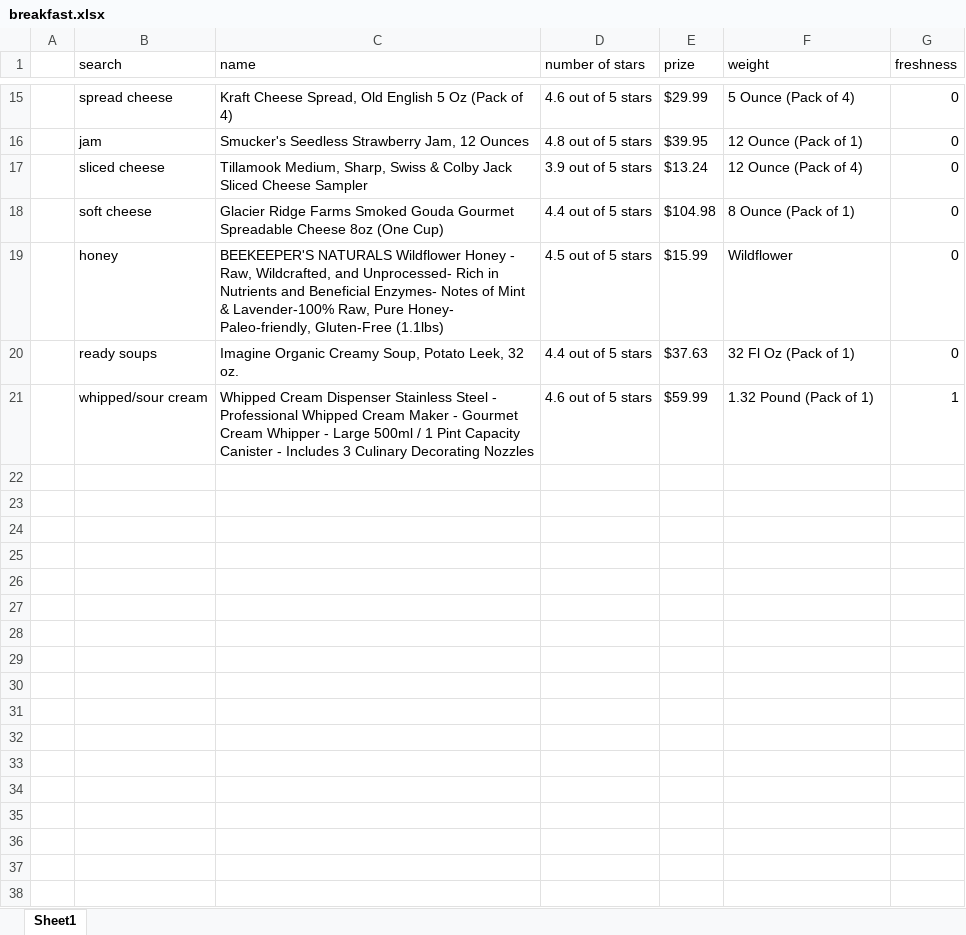
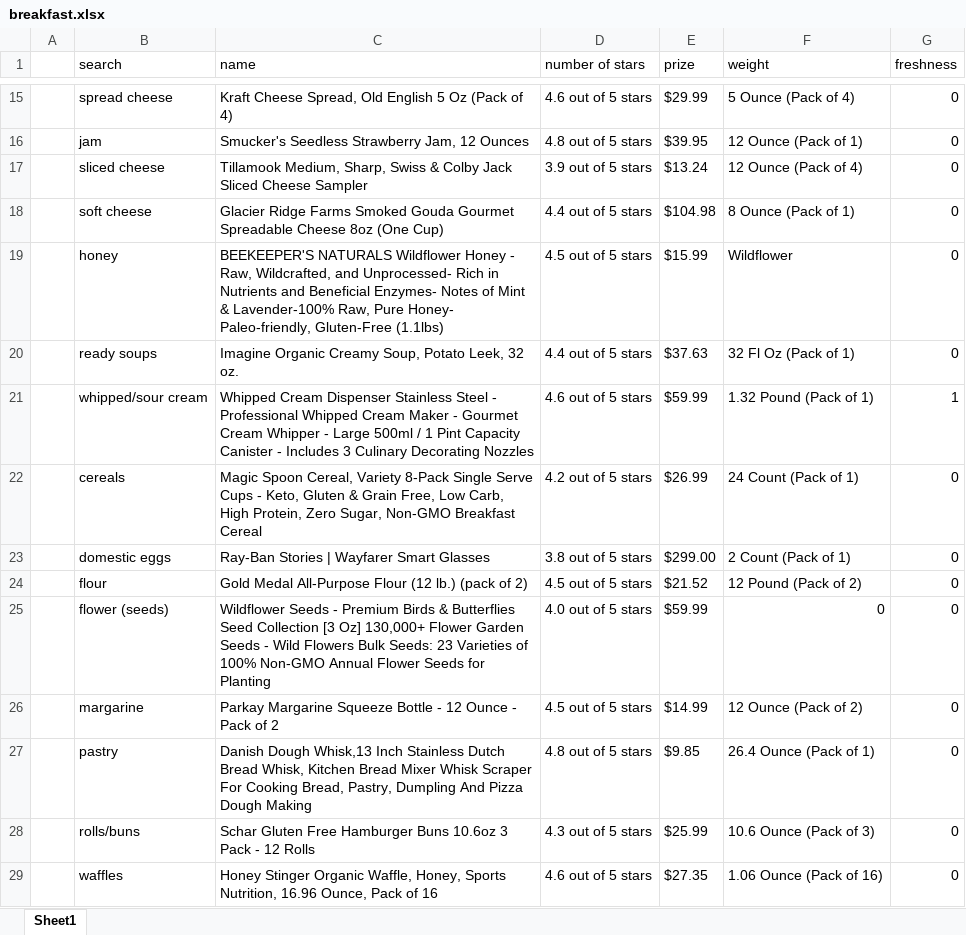
Before and after one commit to BI-RecSys-2021-2/BI-database, an Excel workbook: breakfast.xlsx, sheet Sheet1, drawn as a sheet; only a part is shown, gaps mark what is left out; values as stored, in another font and other column widths than the file's, no borders; the diff names each change by its address in the sheet, - before the commit and + after, or states it on an @@ line.

```diff
--- a/breakfast.xlsx (sheet Sheet1)
+++ b/breakfast.xlsx (sheet Sheet1)
+row 22:  | cereals | Magic Spoon Cereal, Variety 8-Pack Single Serve Cups - Keto, Gluten & Grain Free, Low Carb, High Protein, Zero Sugar, Non-GMO Breakfast Cereal | 4.2 out of 5 stars | $26.99 | 24 Count (Pack of 1) | 0
+row 23:  | domestic eggs | Ray-Ban Stories | Wayfarer Smart Glasses | 3.8 out of 5 stars | $299.00 | 2 Count (Pack of 1) | 0
+row 24:  | flour | Gold Medal All-Purpose Flour (12 lb.) (pack of 2) | 4.5 out of 5 stars | $21.52 | 12 Pound (Pack of 2) | 0
+row 25:  | flower (seeds) | Wildflower Seeds - Premium Birds & Butterflies Seed Collection [3 Oz] 130,000+ Flower Garden Seeds - Wild Flowers Bulk Seeds: 23 Varieties of 100% Non-GMO Annual Flower Seeds for Planting | 4.0 out of 5 stars | $59.99 | 0 | 0
+row 26:  | margarine | Parkay Margarine Squeeze Bottle - 12 Ounce - Pack of 2 | 4.5 out of 5 stars | $14.99 | 12 Ounce (Pack of 2) | 0
+row 27:  | pastry | Danish Dough Whisk,13 Inch Stainless Dutch Bread Whisk, Kitchen Bread Mixer Whisk Scraper For Cooking Bread, Pastry, Dumpling And Pizza Dough Making | 4.8 out of 5 stars | $9.85 | 26.4 Ounce (Pack of 1) | 0
+row 28:  | rolls/buns | Schar Gluten Free Hamburger Buns 10.6oz 3 Pack - 12 Rolls | 4.3 out of 5 stars | $25.99 | 10.6 Ounce (Pack of 3) | 0
+row 29:  | waffles | Honey Stinger Organic Waffle, Honey, Sports Nutrition, 16.96 Ounce, Pack of 16 | 4.6 out of 5 stars | $27.35 | 1.06 Ounce (Pack of 16) | 0
```
Also changed, not shown: dessert.xlsx, drink.xlsx, 16 other files.
